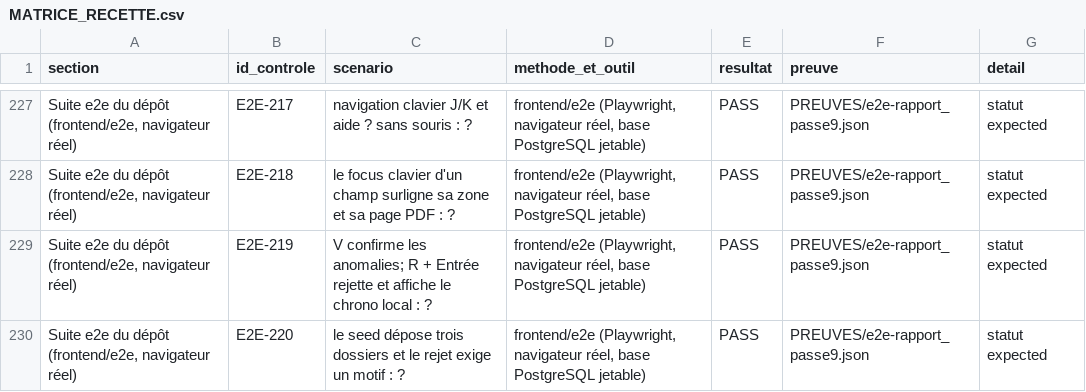
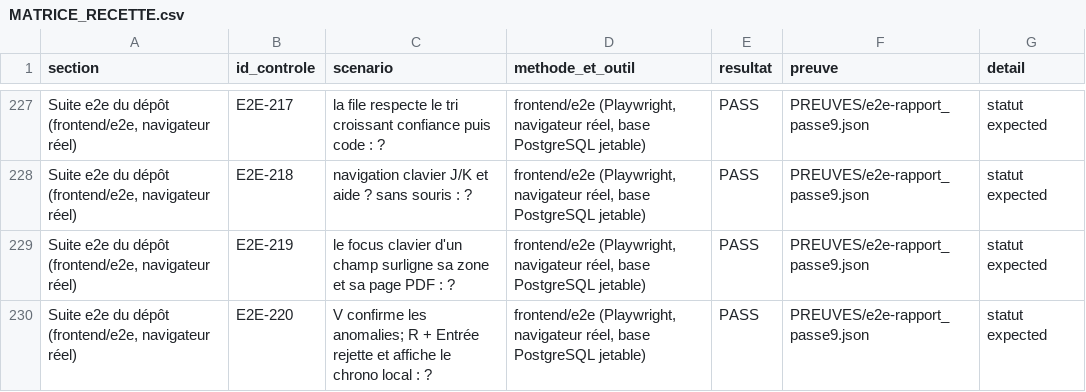
Before and after one commit to Ilyes-Neguir/SEAMTECH-search, a CSV file: deliverables/recette-virtuelle/MATRICE_RECETTE.csv, drawn as a sheet; only a part is shown, gaps mark what is left out; the diff covers the shown part only; the diff names each change by its address in the sheet, - before the commit and + after, or states it on an @@ line.

Commit message:
Renforcement du dossier de recette : restauration complète indépendante, drag-and-drop de bout en bout et traçabilité de l'authentification
- P9.2 : Restauration complète indépendante (base PG, originaux locaux, objets S3)
  avec source originale rendue inaccessible et vérification connexion, recherche,
  historique et téléchargements avec SHA-256 (PREUVES/restauration_complete_independante.json)
- C2 : Parcours de dépôt représentatif suivi jusqu'au résultat terminal (completed),
  téléchargement et comparaison SHA-256 des fichiers déposés, rejet de collision 409
  (PREUVES/import_drag_drop_complet.json)
- A7 : Rejeu du changement de mot de passe imposé sur compte neuf dédié
  (PREUVES/changement_mot_de_passe_compte_neuf.json)
- PV et matrice mis à jour : 245 contrôles consolidés (235 PASS / 2 FAIL / 8 non exécutés)
  avec clarification formelle sur le stockage local des dépôts et le statut de la réparation
  des copies dans l'environnement de recette.

Co-authored-by: arena-agent <297053741+arena-agent@users.noreply.github.com>

```diff
--- a/deliverables/recette-virtuelle/MATRICE_RECETTE.csv
+++ b/deliverables/recette-virtuelle/MATRICE_RECETTE.csv
-C227 (scenario): navigation clavier J/K et aide ? sans souris : ?
+C227 (scenario): la file respecte le tri croissant confiance puis code : ?
-C228 (scenario): le focus clavier d'un champ surligne sa zone et sa page PDF : ?
+C228 (scenario): navigation clavier J/K et aide ? sans souris : ?
-C229 (scenario): V confirme les anomalies; R + Entrée rejette et affiche le chrono local : ?
+C229 (scenario): le focus clavier d'un champ surligne sa zone et sa page PDF : ?
-C230 (scenario): le seed dépose trois dossiers et le rejet exige un motif : ?
+C230 (scenario): V confirme les anomalies; R + Entrée rejette et affiche le chrono local : ?
```
Also changed, not shown: 2 added rows, 1 removed row and 64 edited cells elsewhere in this file, 12 other files.
